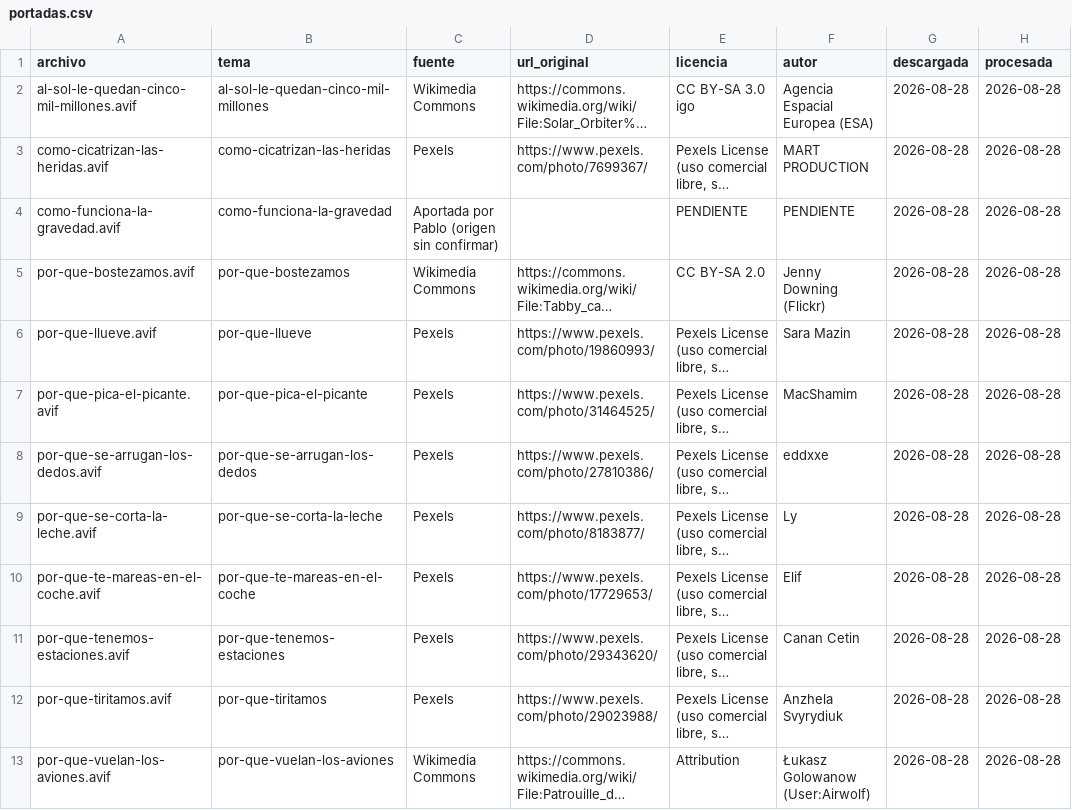
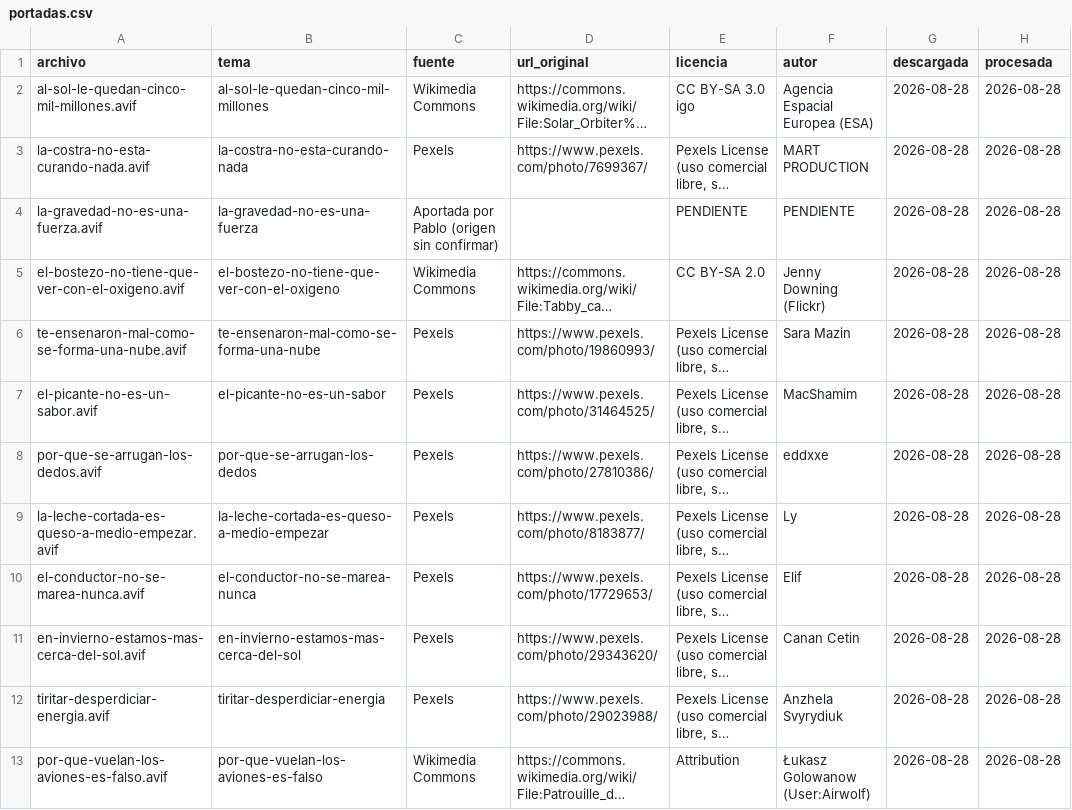
Before and after one commit to PabloVA02/PabloVA02, a CSV file: prototipo-microaprendizaje/assets/portadas.csv, drawn as a sheet; only a part is shown; long unchanged cells end in …; the diff names each change by its address in the sheet, - before the commit and + after, or states it on an @@ line.

```diff
--- a/prototipo-microaprendizaje/assets/portadas.csv
+++ b/prototipo-microaprendizaje/assets/portadas.csv
-A3 (archivo): como-cicatrizan-las-heridas.avif
+A3 (archivo): la-costra-no-esta-curando-nada.avif
-B3 (tema): como-cicatrizan-las-heridas
+B3 (tema): la-costra-no-esta-curando-nada
-A4 (archivo): como-funciona-la-gravedad.avif
+A4 (archivo): la-gravedad-no-es-una-fuerza.avif
-B4 (tema): como-funciona-la-gravedad
+B4 (tema): la-gravedad-no-es-una-fuerza
-A5 (archivo): por-que-bostezamos.avif
+A5 (archivo): el-bostezo-no-tiene-que-ver-con-el-oxigeno.avif
-B5 (tema): por-que-bostezamos
+B5 (tema): el-bostezo-no-tiene-que-ver-con-el-oxigeno
-A6 (archivo): por-que-llueve.avif
+A6 (archivo): te-ensenaron-mal-como-se-forma-una-nube.avif
-B6 (tema): por-que-llueve
+B6 (tema): te-ensenaron-mal-como-se-forma-una-nube
-A7 (archivo): por-que-pica-el-picante.avif
+A7 (archivo): el-picante-no-es-un-sabor.avif
-B7 (tema): por-que-pica-el-picante
+B7 (tema): el-picante-no-es-un-sabor
-A9 (archivo): por-que-se-corta-la-leche.avif
+A9 (archivo): la-leche-cortada-es-queso-a-medio-empezar.avif
-B9 (tema): por-que-se-corta-la-leche
+B9 (tema): la-leche-cortada-es-queso-a-medio-empezar
-A10 (archivo): por-que-te-mareas-en-el-coche.avif
+A10 (archivo): el-conductor-no-se-marea-nunca.avif
-B10 (tema): por-que-te-mareas-en-el-coche
+B10 (tema): el-conductor-no-se-marea-nunca
-A11 (archivo): por-que-tenemos-estaciones.avif
+A11 (archivo): en-invierno-estamos-mas-cerca-del-sol.avif
-B11 (tema): por-que-tenemos-estaciones
+B11 (tema): en-invierno-estamos-mas-cerca-del-sol
-A12 (archivo): por-que-tiritamos.avif
+A12 (archivo): tiritar-desperdiciar-energia.avif
-B12 (tema): por-que-tiritamos
+B12 (tema): tiritar-desperdiciar-energia
-A13 (archivo): por-que-vuelan-los-aviones.avif
+A13 (archivo): por-que-vuelan-los-aviones-es-falso.avif
-B13 (tema): por-que-vuelan-los-aviones
+B13 (tema): por-que-vuelan-los-aviones-es-falso
```
Also changed, not shown: 34 other files.
